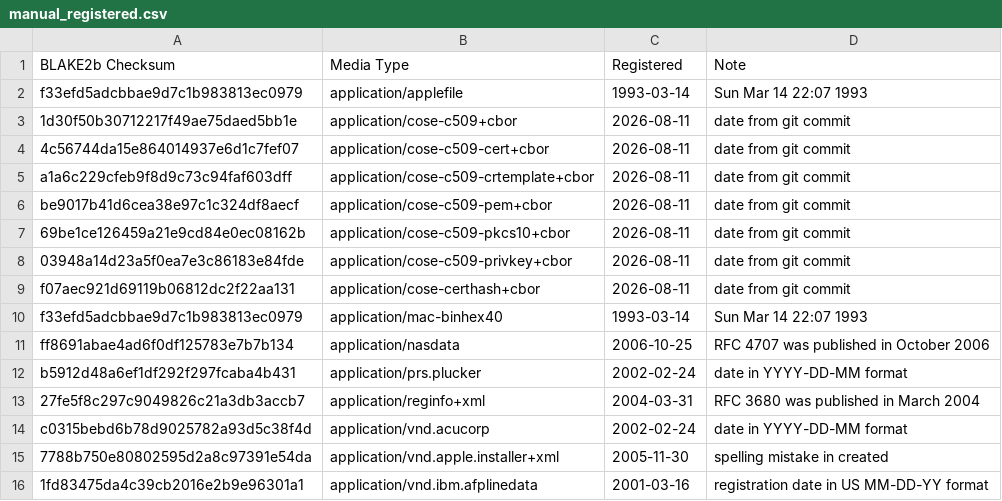
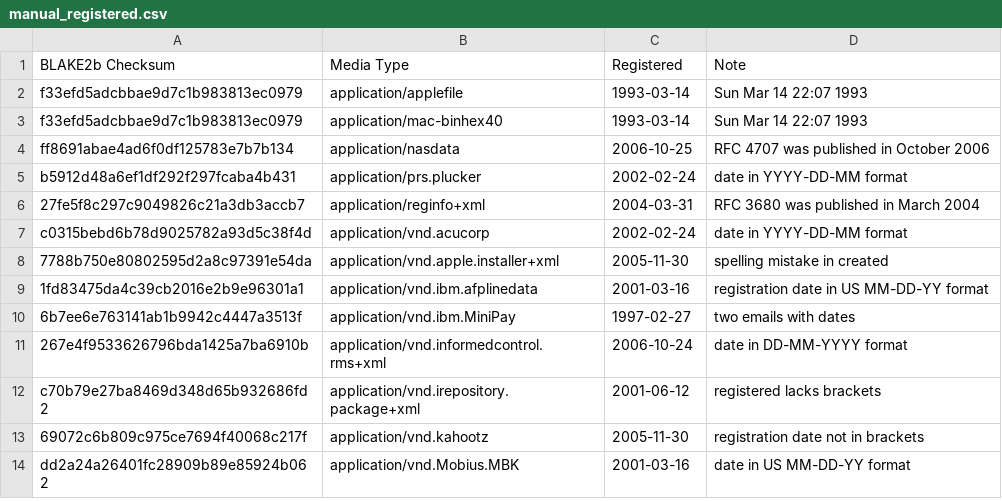
Before and after one commit to media-types/media-types, a CSV file: parser/dates/manual_registered.csv, drawn as a sheet; only a part is shown; the shorter side is filled out with more unchanged rows.

```diff
--- a/parser/dates/manual_registered.csv
+++ b/parser/dates/manual_registered.csv
@@ -2,9 +2,2 @@ BLAKE2b Checksum,Media Type,Registered,Note
 f33efd5adcbbae9d7c1b983813ec0979,application/applefile,1993-03-14,Sun Mar 14 22:07 1993
-1d30f50b30712217f49ae75daed5bb1e,application/cose-c509+cbor,2026-08-11,date from git commit
-4c56744da15e864014937e6d1c7fef07,application/cose-c509-cert+cbor,2026-08-11,date from git commit
-a1a6c229cfeb9f8d9c73c94faf603dff,application/cose-c509-crtemplate+cbor,2026-08-11,date from git commit
-be9017b41d6cea38e97c1c324df8aecf,application/cose-c509-pem+cbor,2026-08-11,date from git commit
-69be1ce126459a21e9cd84e0ec08162b,application/cose-c509-pkcs10+cbor,2026-08-11,date from git commit
-03948a14d23a5f0ea7e3c86183e84fde,application/cose-c509-privkey+cbor,2026-08-11,date from git commit
-f07aec921d69119b06812dc2f22aa131,application/cose-certhash+cbor,2026-08-11,date from git commit
 f33efd5adcbbae9d7c1b983813ec0979,application/mac-binhex40,1993-03-14,Sun Mar 14 22:07 1993
```
Also changed, not shown: parser/dates/manual_last_updated.csv, parser/dates/missing_registered.csv, 2 other files.
